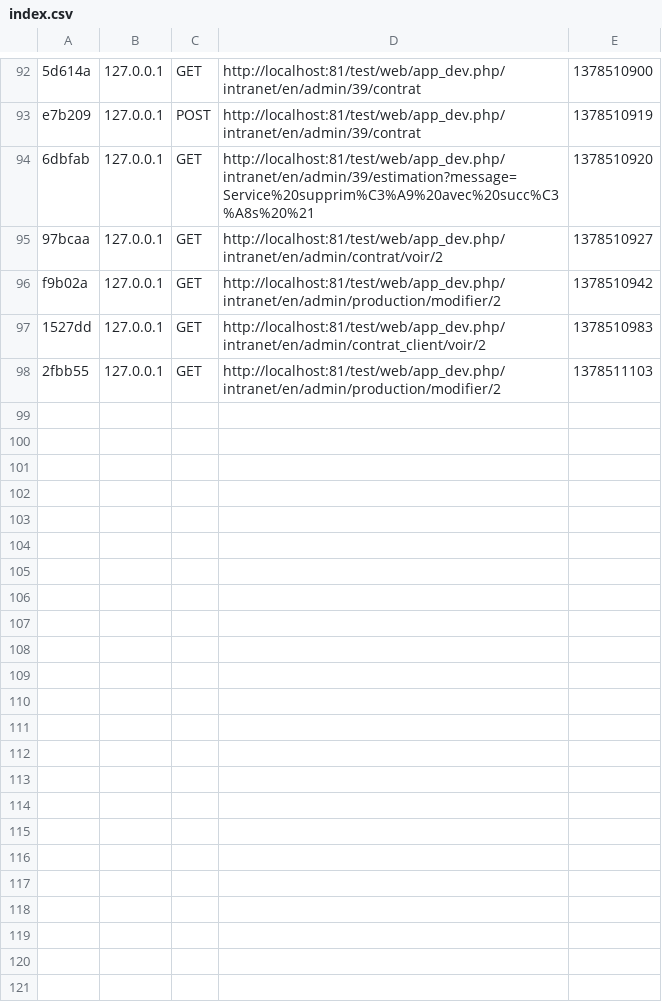
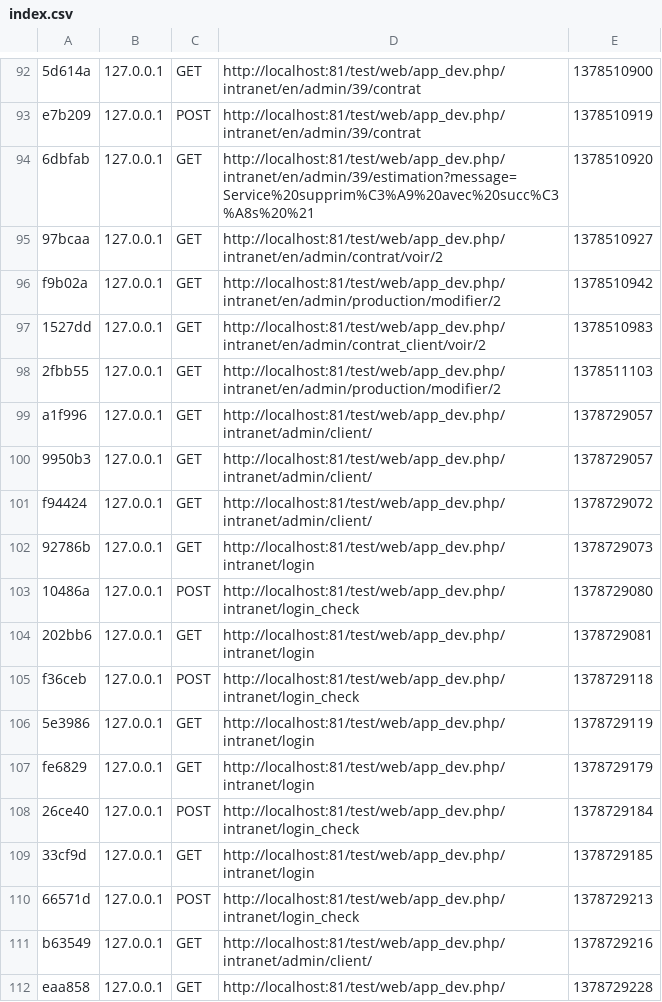
Before and after one commit to guillaumeduval64/test, a CSV file: app/cache/dev/profiler/index.csv, drawn as a sheet; only a part is shown, gaps mark what is left out.

```diff
--- a/app/cache/dev/profiler/index.csv
+++ b/app/cache/dev/profiler/index.csv
@@ -98 +98,15 @@ f9b02a,127.0.0.1,GET,http://localhost:81/test/web/app_dev.php/intranet/en/admin/
 2fbb55,127.0.0.1,GET,http://localhost:81/test/web/app_dev.php/intranet/en/admin/production/modifier/2,1378511103,
+a1f996,127.0.0.1,GET,http://localhost:81/test/web/app_dev.php/intranet/admin/client/,1378729057,
+9950b3,127.0.0.1,GET,http://localhost:81/test/web/app_dev.php/intranet/admin/client/,1378729057,
+f94424,127.0.0.1,GET,http://localhost:81/test/web/app_dev.php/intranet/admin/client/,1378729072,
+92786b,127.0.0.1,GET,http://localhost:81/test/web/app_dev.php/intranet/login,1378729073,
+10486a,127.0.0.1,POST,http://localhost:81/test/web/app_dev.php/intranet/login_check,1378729080,
+202bb6,127.0.0.1,GET,http://localhost:81/test/web/app_dev.php/intranet/login,1378729081,
+f36ceb,127.0.0.1,POST,http://localhost:81/test/web/app_dev.php/intranet/login_check,1378729118,
+5e3986,127.0.0.1,GET,http://localhost:81/test/web/app_dev.php/intranet/login,1378729119,
+fe6829,127.0.0.1,GET,http://localhost:81/test/web/app_dev.php/intranet/login,1378729179,
+26ce40,127.0.0.1,POST,http://localhost:81/test/web/app_dev.php/intranet/login_check,1378729184,
+33cf9d,127.0.0.1,GET,http://localhost:81/test/web/app_dev.php/intranet/login,1378729185,
+66571d,127.0.0.1,POST,http://localhost:81/test/web/app_dev.php/intranet/login_check,1378729213,
+b63549,127.0.0.1,GET,http://localhost:81/test/web/app_dev.php/intranet/admin/client/,1378729216,
+eaa858,127.0.0.1,GET,http://localhost:81/test/web/app_dev.php/,1378729228,
```
Also changed, not shown: 27 other files.
